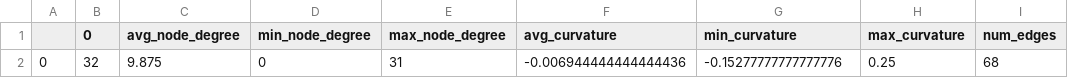
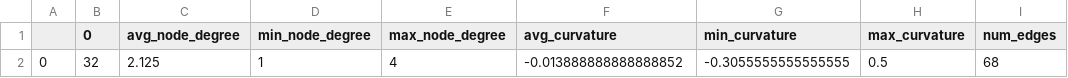
Before and after one commit to FFmgll/GraphSHAP-IQ, a CSV file: results/complexity_analysis/dataset_statistics/WaterQuality.csv, drawn as a sheet; only a part is shown; the diff names each change by its address in the sheet, - before the commit and + after, or states it on an @@ line.

Commit message:
fixed degrees

```diff
--- a/results/complexity_analysis/dataset_statistics/WaterQuality.csv
+++ b/results/complexity_analysis/dataset_statistics/WaterQuality.csv
-C2 (avg_node_degree): 9.875
+C2 (avg_node_degree): 2.125
-D2 (min_node_degree): 0
+D2 (min_node_degree): 1
-E2 (max_node_degree): 31
+E2 (max_node_degree): 4
-F2 (avg_curvature): -0.006944444444444436
+F2 (avg_curvature): -0.013888888888888852
-G2 (min_curvature): -0.15277777777777776
+G2 (min_curvature): -0.3055555555555555
-H2 (max_curvature): 0.25
+H2 (max_curvature): 0.5
```
Also changed, not shown: 11 other files.
